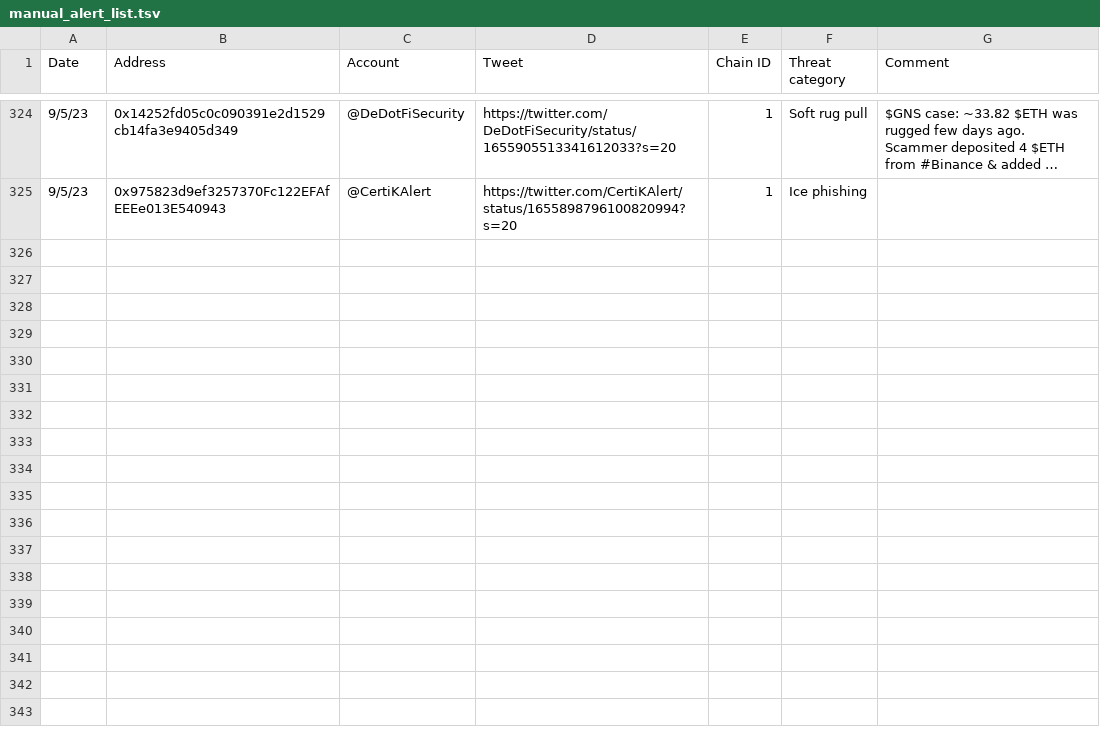
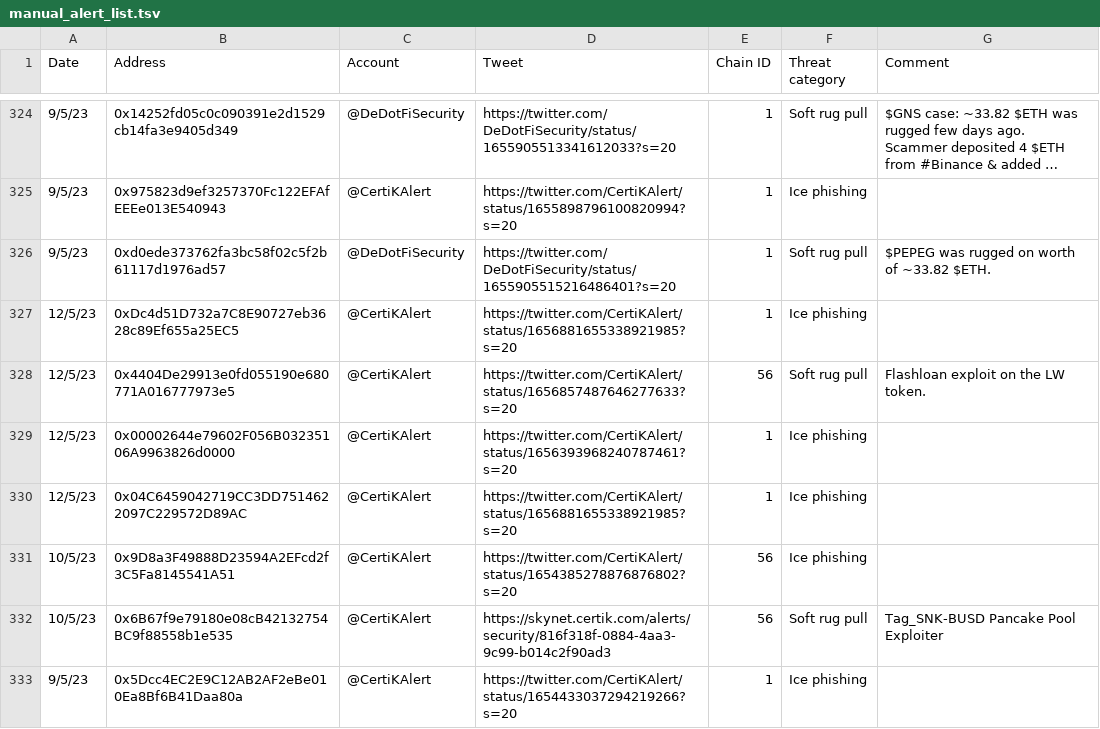
Before and after one commit to forta-network/starter-kits, a TSV file: scam-detector-py/manual_alert_list.tsv, drawn as a sheet; only a part is shown, gaps mark what is left out; long unchanged cells end in …; the diff names each change by its address in the sheet, - before the commit and + after, or states it on an @@ line.

Commit message:
Update manual_alert_list.tsv

```diff
--- a/scam-detector-py/manual_alert_list.tsv
+++ b/scam-detector-py/manual_alert_list.tsv
+row 326: 9/5/23 | 0xd0ede373762fa3bc58f02c5f2b61117d1976ad57 | @DeDotFiSecurity | https://twitter.com/DeDotFiSecurity/status/1655905515216486401?s=20 | 1 | Soft rug pull | $PEPEG was rugged on worth of ~33.82 $ETH.
+row 327: 12/5/23 | 0xDc4d51D732a7C8E90727eb3628c89Ef655a25EC5 | @CertiKAlert | https://twitter.com/CertiKAlert/status/1656881655338921985?s=20 | 1 | Ice phishing
+row 328: 12/5/23 | 0x4404De29913e0fd055190e680771A016777973e5 | @CertiKAlert | https://twitter.com/CertiKAlert/status/1656857487646277633?s=20 | 56 | Soft rug pull | Flashloan exploit on the LW token.
+row 329: 12/5/23 | 0x00002644e79602F056B03235106A9963826d0000 | @CertiKAlert | https://twitter.com/CertiKAlert/status/1656393968240787461?s=20 | 1 | Ice phishing
+row 330: 12/5/23 | 0x04C6459042719CC3DD7514622097C229572D89AC | @CertiKAlert | https://twitter.com/CertiKAlert/status/1656881655338921985?s=20 | 1 | Ice phishing
+row 331: 10/5/23 | 0x9D8a3F49888D23594A2EFcd2f3C5Fa8145541A51 | @CertiKAlert | https://twitter.com/CertiKAlert/status/1654385278876876802?s=20 | 56 | Ice phishing
+row 332: 10/5/23 | 0x6B67f9e79180e08cB42132754BC9f88558b1e535 | @CertiKAlert | https://skynet.certik.com/alerts/security/816f318f-0884-4aa3-9c99-b014c2f90ad3 | 56 | Soft rug pull | Tag_SNK-BUSD Pancake Pool Exploiter
+row 333: 9/5/23 | 0x5Dcc4EC2E9C12AB2AF2eBe010Ea8Bf6B41Daa80a | @CertiKAlert | https://twitter.com/CertiKAlert/status/1654433037294219266?s=20 | 1 | Ice phishing
```
